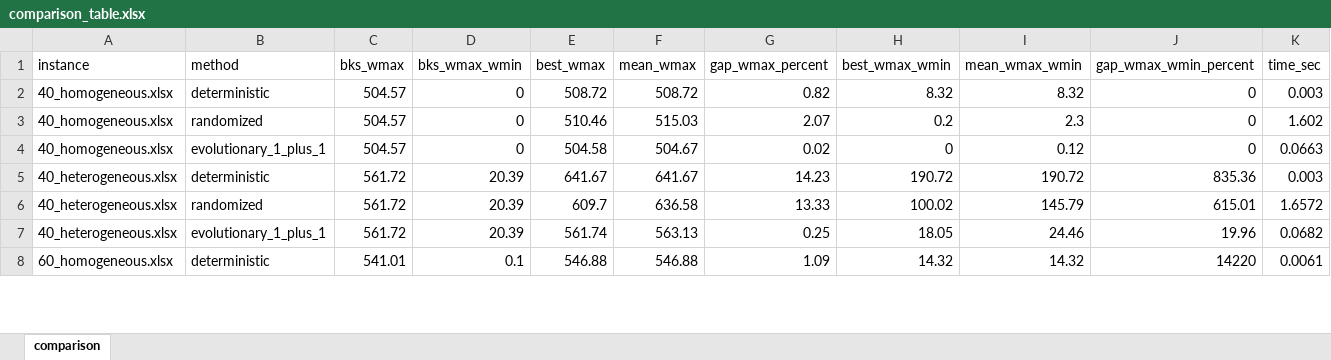
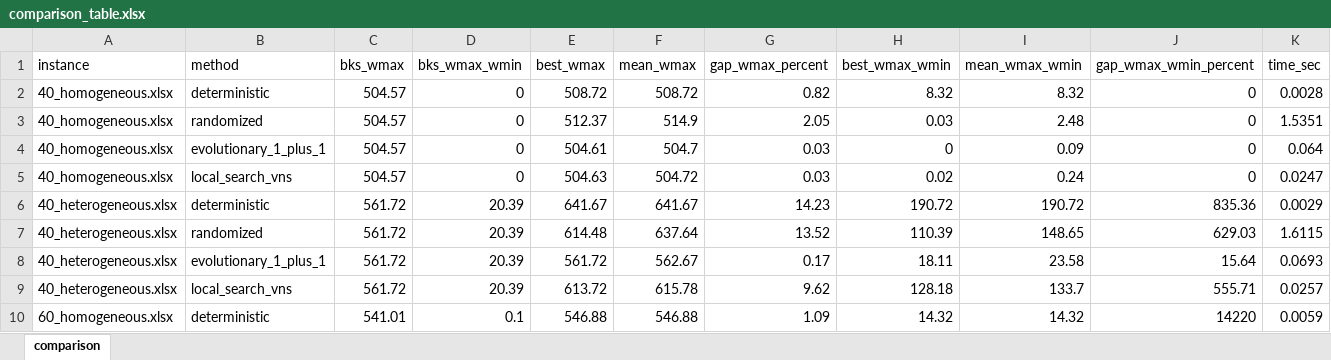
Before and after one commit to asaldarriv/heuristics-PTL-system, an Excel workbook: analysis/comparison_table/comparison_table.xlsx, sheet comparison, drawn as a sheet; only a part is shown; values as stored, in another font and other column widths than the file's, no borders; addresses are those after the commit; the diff covers the shown part only; the diff names each change by its address in the sheet, - before the commit and + after, or states it on an @@ line.

```diff
--- a/analysis/comparison_table/comparison_table.xlsx (sheet comparison)
+++ b/analysis/comparison_table/comparison_table.xlsx (sheet comparison)
-K2 (time_sec): 0.003
+K2 (time_sec): 0.0028
-E3 (best_wmax): 510.46
+E3 (best_wmax): 512.37
-F3 (mean_wmax): 515.03
+F3 (mean_wmax): 514.9
-G3 (gap_wmax_percent): 2.07
+G3 (gap_wmax_percent): 2.05
-H3 (best_wmax_wmin): 0.2
+H3 (best_wmax_wmin): 0.03
-I3 (mean_wmax_wmin): 2.3
+I3 (mean_wmax_wmin): 2.48
-K3 (time_sec): 1.602
+K3 (time_sec): 1.5351
-E4 (best_wmax): 504.58
+E4 (best_wmax): 504.61
-F4 (mean_wmax): 504.67
+F4 (mean_wmax): 504.7
-G4 (gap_wmax_percent): 0.02
+G4 (gap_wmax_percent): 0.03
-I4 (mean_wmax_wmin): 0.12
+I4 (mean_wmax_wmin): 0.09
-K4 (time_sec): 0.0663
+K4 (time_sec): 0.064
+row 5: 40_homogeneous.xlsx | local_search_vns | 504.57 | 0 | 504.63 | 504.72 | 0.03 | 0.02 | 0.24 | 0 | 0.0247
-K6 (time_sec): 0.003
+K6 (time_sec): 0.0029
-E7 (best_wmax): 609.7
+E7 (best_wmax): 614.48
-F7 (mean_wmax): 636.58
+F7 (mean_wmax): 637.64
-G7 (gap_wmax_percent): 13.33
+G7 (gap_wmax_percent): 13.52
-H7 (best_wmax_wmin): 100.02
+H7 (best_wmax_wmin): 110.39
-I7 (mean_wmax_wmin): 145.79
+I7 (mean_wmax_wmin): 148.65
-J7 (gap_wmax_wmin_percent): 615.01
+J7 (gap_wmax_wmin_percent): 629.03
-K7 (time_sec): 1.6572
+K7 (time_sec): 1.6115
-E8 (best_wmax): 561.74
+E8 (best_wmax): 561.72
-F8 (mean_wmax): 563.13
+F8 (mean_wmax): 562.67
-G8 (gap_wmax_percent): 0.25
+G8 (gap_wmax_percent): 0.17
-H8 (best_wmax_wmin): 18.05
+H8 (best_wmax_wmin): 18.11
-I8 (mean_wmax_wmin): 24.46
+I8 (mean_wmax_wmin): 23.58
-J8 (gap_wmax_wmin_percent): 19.96
+J8 (gap_wmax_wmin_percent): 15.64
-K8 (time_sec): 0.0682
+K8 (time_sec): 0.0693
+row 9: 40_heterogeneous.xlsx | local_search_vns | 561.72 | 20.39 | 613.72 | 615.78 | 9.62 | 128.18 | 133.7 | 555.71 | 0.0257
-K10 (time_sec): 0.0061
+K10 (time_sec): 0.0059
```
Also changed, not shown: 4 added rows and 57 edited cells elsewhere in this sheet, 25 other files.
